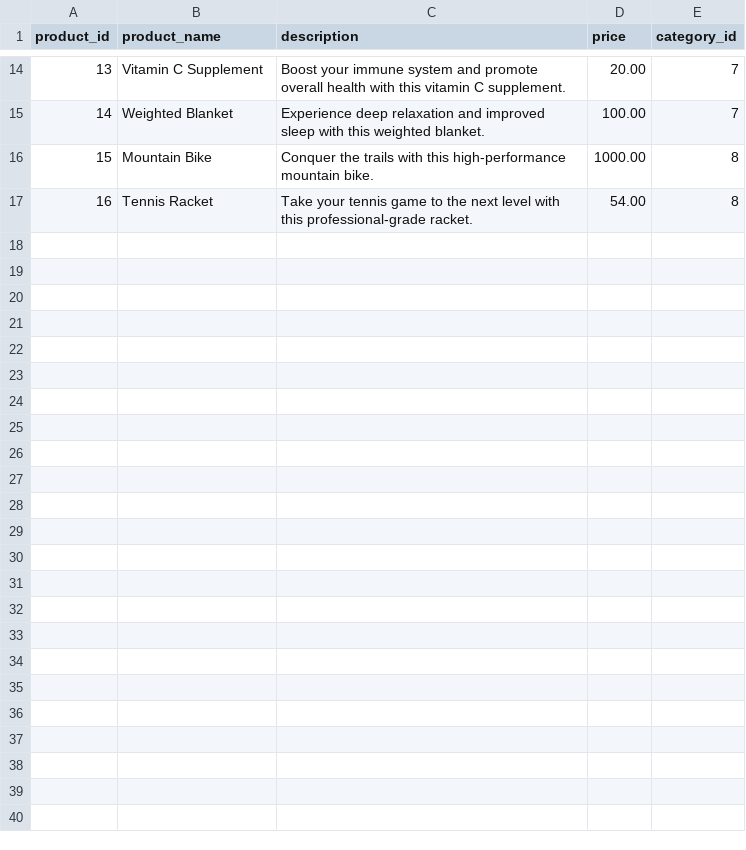
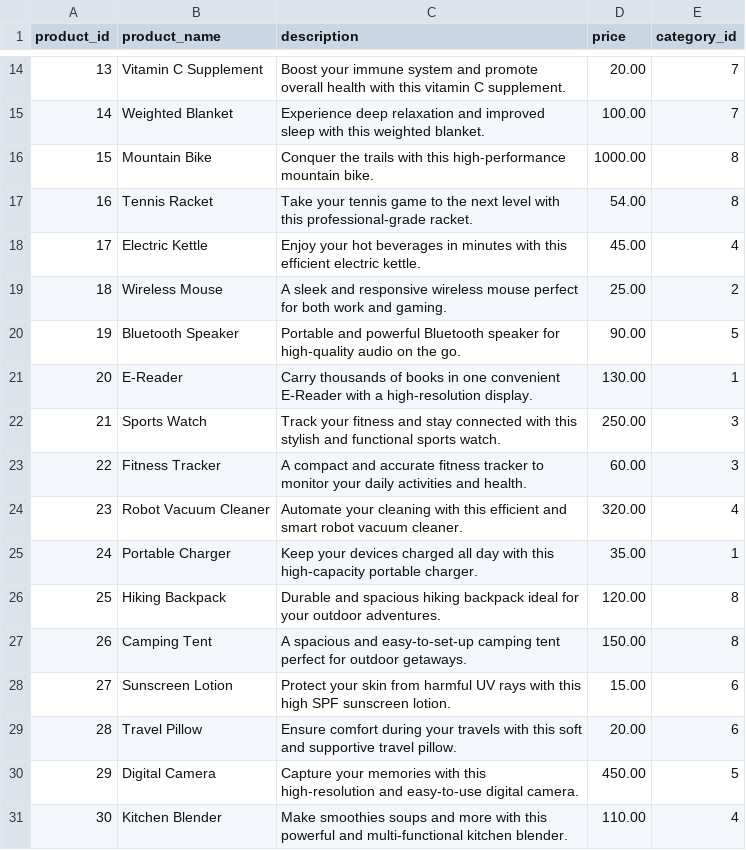
Before and after one commit to Shopify/eng-intern-assessment-data, a CSV file: data/products_data.csv (was data/product_data.csv), drawn as a sheet; only a part is shown, gaps mark what is left out; the diff names each change by its address in the sheet, - before the commit and + after, or states it on an @@ line.

Commit message:
shopify- finished up data eng technical

```diff
--- a/data/product_data.csv
+++ b/data/products_data.csv
+row 18: 17 | Electric Kettle | Enjoy your hot beverages in minutes with this efficient electric kettle. | 45.00 | 4
+row 19: 18 | Wireless Mouse | A sleek and responsive wireless mouse perfect for both work and gaming. | 25.00 | 2
+row 20: 19 | Bluetooth Speaker | Portable and powerful Bluetooth speaker for high-quality audio on the go. | 90.00 | 5
+row 21: 20 | E-Reader | Carry thousands of books in one convenient E-Reader with a high-resolution display. | 130.00 | 1
+row 22: 21 | Sports Watch | Track your fitness and stay connected with this stylish and functional sports watch. | 250.00 | 3
+row 23: 22 | Fitness Tracker | A compact and accurate fitness tracker to monitor your daily activities and health. | 60.00 | 3
+row 24: 23 | Robot Vacuum Cleaner | Automate your cleaning with this efficient and smart robot vacuum cleaner. | 320.00 | 4
+row 25: 24 | Portable Charger | Keep your devices charged all day with this high-capacity portable charger. | 35.00 | 1
+row 26: 25 | Hiking Backpack | Durable and spacious hiking backpack ideal for your outdoor adventures. | 120.00 | 8
+row 27: 26 | Camping Tent | A spacious and easy-to-set-up camping tent perfect for outdoor getaways. | 150.00 | 8
+row 28: 27 | Sunscreen Lotion | Protect your skin from harmful UV rays with this high SPF sunscreen lotion. | 15.00 | 6
+row 29: 28 | Travel Pillow | Ensure comfort during your travels with this soft and supportive travel pillow. | 20.00 | 6
+row 30: 29 | Digital Camera | Capture your memories with this high-resolution and easy-to-use digital camera. | 450.00 | 5
+row 31: 30 | Kitchen Blender | Make smoothies soups and more with this powerful and multi-functional kitchen blender. | 110.00 | 4
```
Also changed, not shown: data/orders_data.csv, 5 other files.
